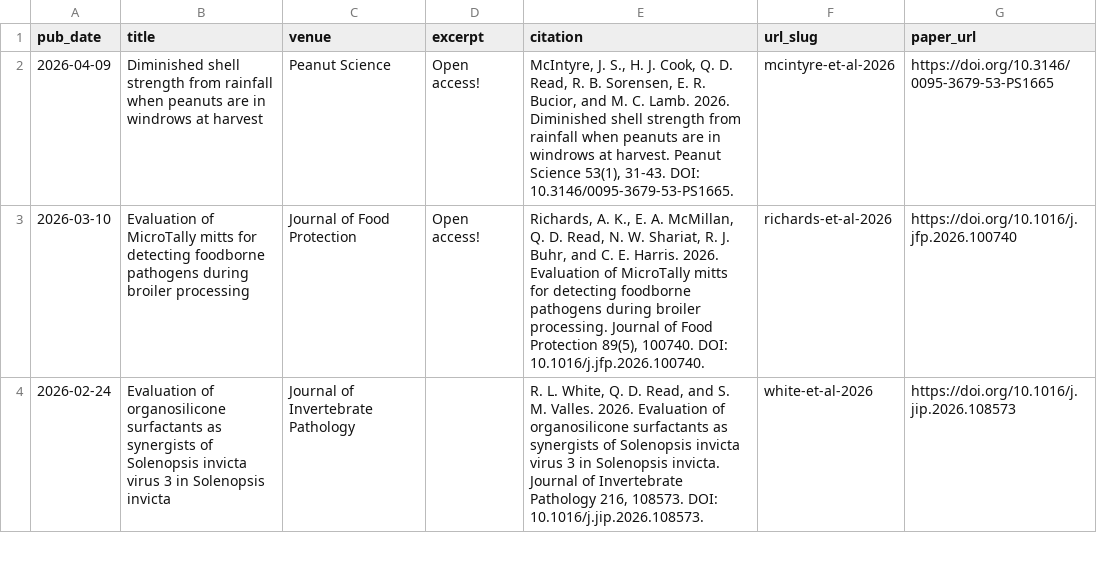
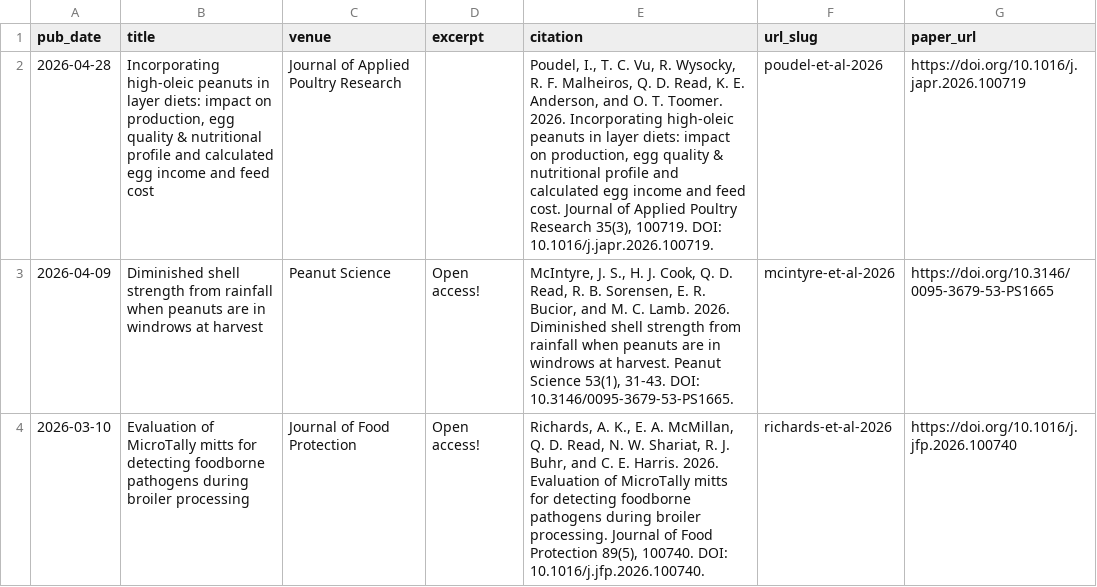
Before and after one commit to qdread/qdread.github.io, a TSV file: markdown_generator/publications.tsv, drawn as a sheet; only a part is shown; the shorter side is filled out with more unchanged rows.

```diff
--- a/markdown_generator/publications.tsv
+++ b/markdown_generator/publications.tsv
@@ -1,2 +1,3 @@
 pub_date	title	venue	excerpt	citation	url_slug	paper_url
+2026-04-28	Incorporating high-oleic peanuts in layer diets: impact on production, egg quality & nutritional profile and calculated egg income and feed cost	Journal of Applied Poultry Research		"Poudel, I., T. C. Vu, R. Wysocky, R. F. Malheiros, Q. D. Read, K. E. Anderson, and O. T. Toomer. 2026. Incorporating high-oleic peanuts in layer diets: impact on production, egg quality & nutritional profile and calculated egg income and feed cost. Journal of Applied Poultry Research 35(3), 100719. DOI: 10.1016/j.japr.2026.100719."	poudel-et-al-2026	https://doi.org/10.1016/j.japr.2026.100719
 2026-04-09	Diminished shell strength from rainfall when peanuts are in windrows at harvest	Peanut Science	Open access!	"McIntyre, J. S., H. J. Cook, Q. D. Read, R. B. Sorensen, E. R. Bucior, and M. C. Lamb. 2026. Diminished shell strength from rainfall when peanuts are in windrows at harvest. Peanut Science 53(1), 31-43. DOI: 10.3146/0095-3679-53-PS1665."	mcintyre-et-al-2026	https://doi.org/10.3146/0095-3679-53-PS1665
```
Also changed, not shown: 2 other files.
